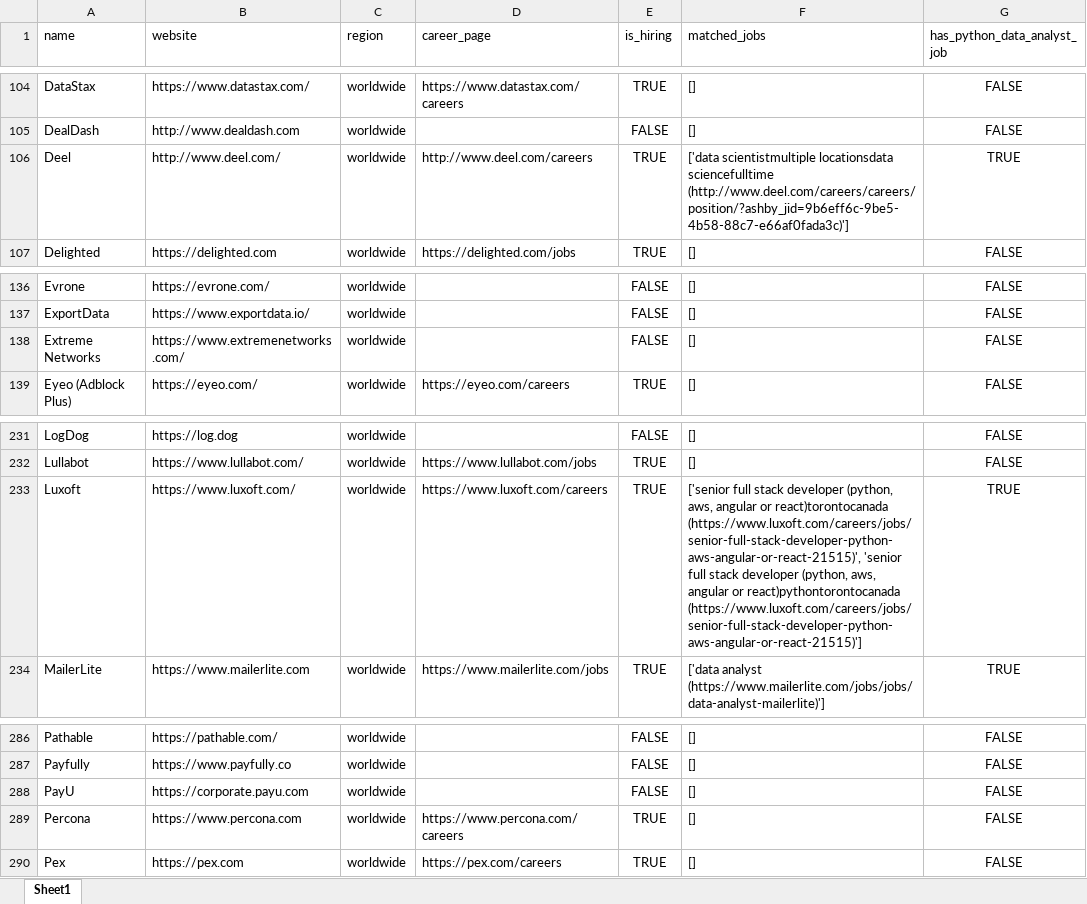
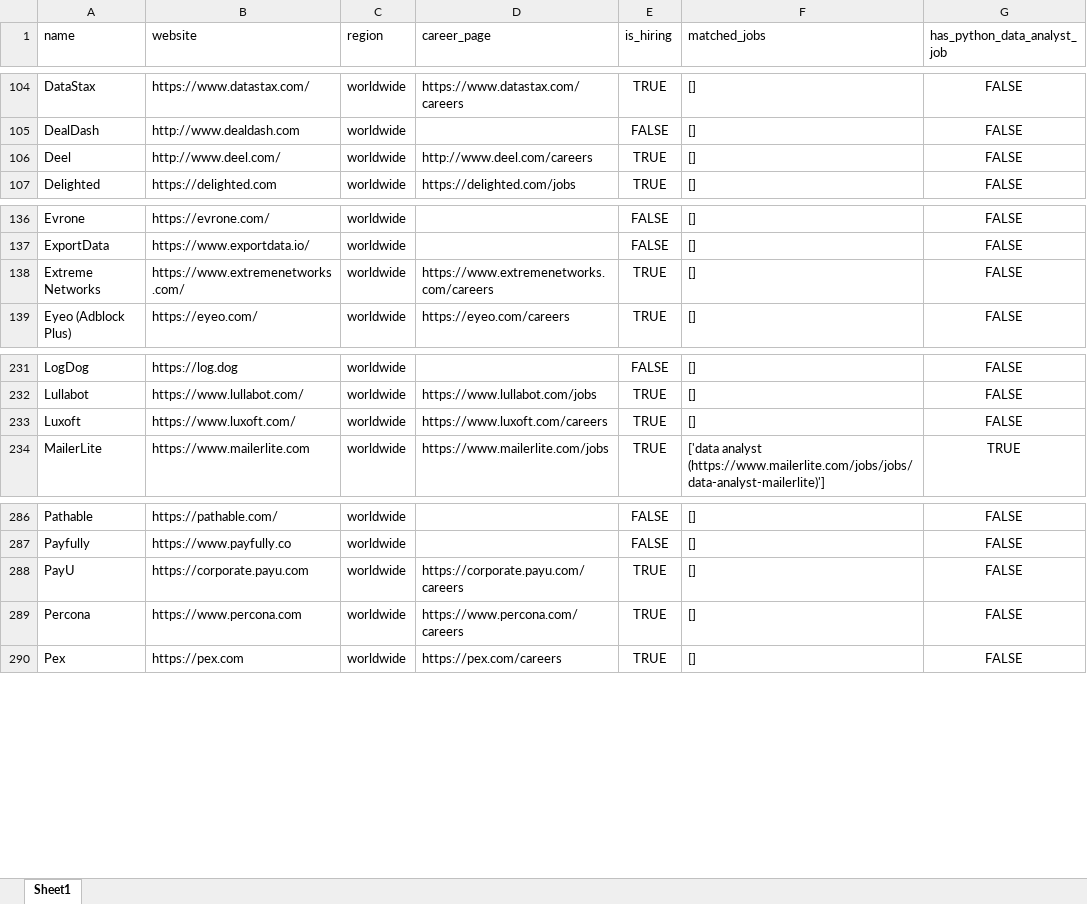
Before and after one commit to ChiaraVan1/remote-job-monitor, an Excel workbook: remote_companies_with_python_jobs_cached.xlsx, sheet Sheet1, drawn as a sheet; only a part is shown, gaps mark what is left out; values as stored, in another font and other column widths than the file's, no borders; the diff names each change by its address in the sheet, - before the commit and + after, or states it on an @@ line.

```diff
--- a/remote_companies_with_python_jobs_cached.xlsx (sheet Sheet1)
+++ b/remote_companies_with_python_jobs_cached.xlsx (sheet Sheet1)
-F106 (matched_jobs): ['data scientistmultiple locationsdata sciencefulltime (http://www.deel.com/careers/careers/position/?ashby_jid=9b6eff6c-9be5-4b58-88c7-e66af0fada3c)']
+F106 (matched_jobs): []
-G106 (has_python_data_analyst_job): TRUE
+G106 (has_python_data_analyst_job): FALSE
-D138 (career_page): (empty)
+D138 (career_page): https://www.extremenetworks.com/careers
-E138 (is_hiring): FALSE
+E138 (is_hiring): TRUE
-F233 (matched_jobs): ['senior full stack developer (python, aws, angular or react)torontocanada (https://www.luxoft.com/careers/jobs/senior-full-stack-developer-python-aws-angular-or-react-21515)', 'senior full stack developer (python, aws, angular or react)pythontorontocanada (https://www.luxoft.com/careers/jobs/senior-full-stack-developer-python-aws-angular-or-react-21515)']
+F233 (matched_jobs): []
-G233 (has_python_data_analyst_job): TRUE
+G233 (has_python_data_analyst_job): FALSE
-D288 (career_page): (empty)
+D288 (career_page): https://corporate.payu.com/careers
-E288 (is_hiring): FALSE
+E288 (is_hiring): TRUE
```
Also changed, not shown: 1 other file.
